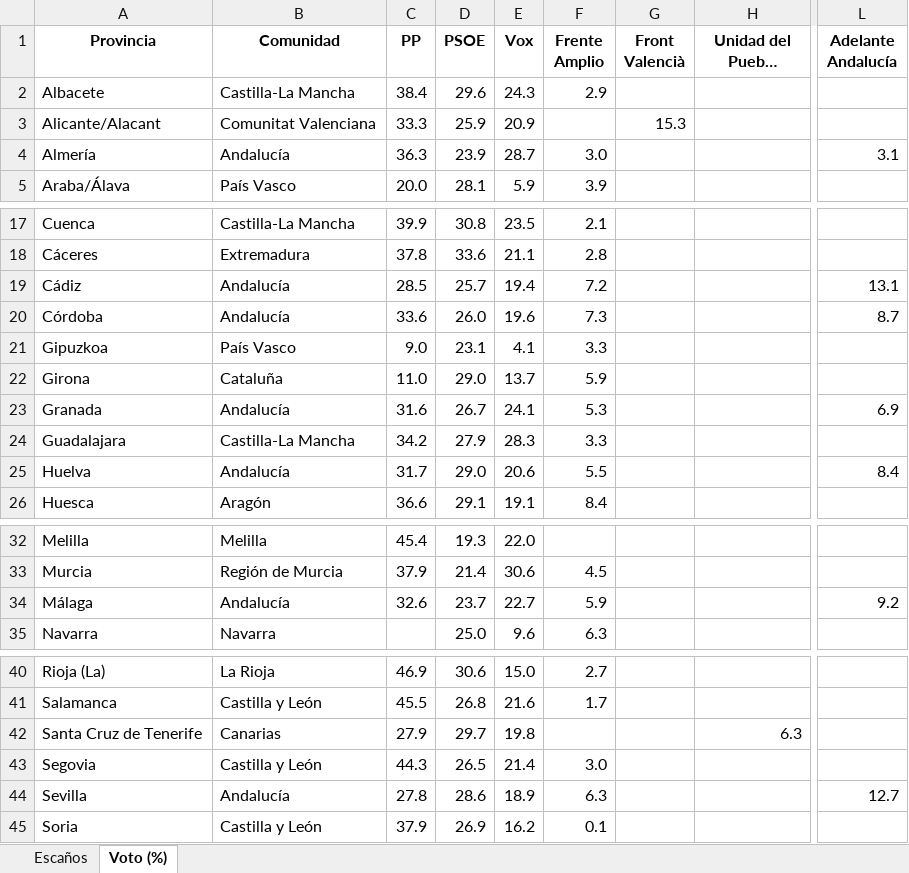
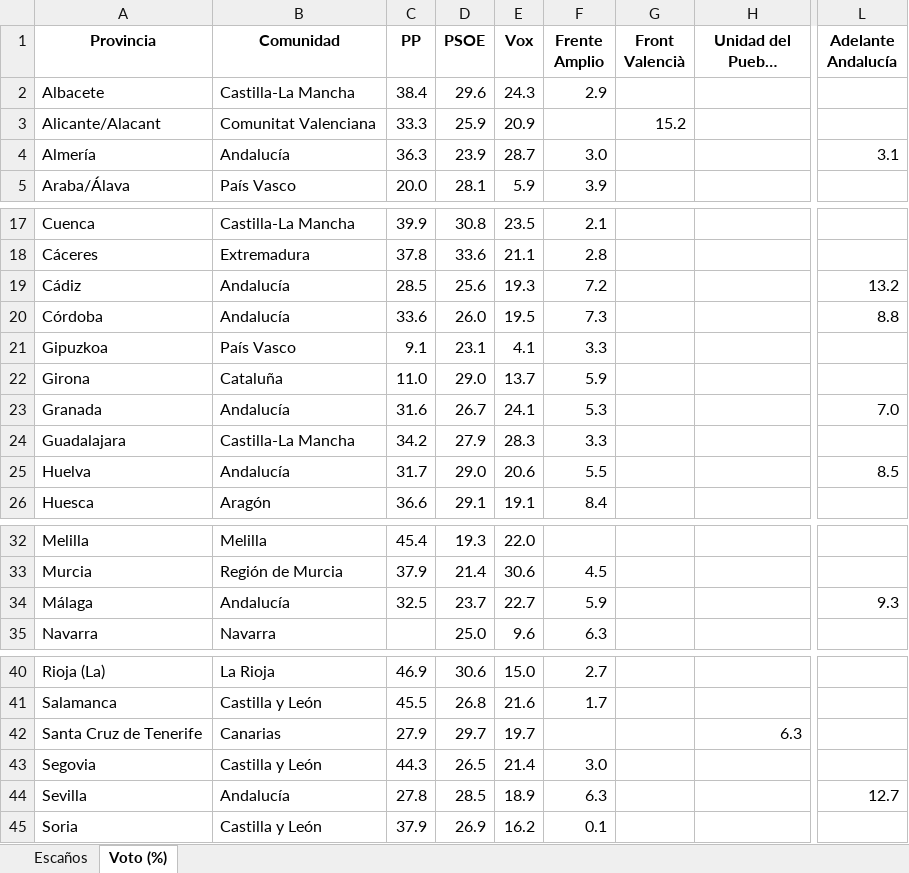
Before and after one commit to fermanpre/pondera, an Excel workbook: Web/sitio/resumen_provincias.xlsx, sheet Voto (%), drawn as a sheet; only a part is shown, gaps mark what is left out; long unchanged cells end in …; values as stored, in another font and other column widths than the file's, no borders; the diff names each change by its address in the sheet, - before the commit and + after, or states it on an @@ line.

```diff
--- a/Web/sitio/resumen_provincias.xlsx (sheet Voto (%))
+++ b/Web/sitio/resumen_provincias.xlsx (sheet Voto (%))
-G3 (Front Valencià): 15.3
+G3 (Front Valencià): 15.2
-D19 (PSOE): 25.7
+D19 (PSOE): 25.6
-E19 (Vox): 19.4
+E19 (Vox): 19.3
-L19 (Adelante Andalucía): 13.1
+L19 (Adelante Andalucía): 13.2
-E20 (Vox): 19.6
+E20 (Vox): 19.5
-L20 (Adelante Andalucía): 8.7
+L20 (Adelante Andalucía): 8.8
-C21 (PP): 9.0
+C21 (PP): 9.1
-L23 (Adelante Andalucía): 6.9
+L23 (Adelante Andalucía): 7.0
-L25 (Adelante Andalucía): 8.4
+L25 (Adelante Andalucía): 8.5
-C34 (PP): 32.6
+C34 (PP): 32.5
-L34 (Adelante Andalucía): 9.2
+L34 (Adelante Andalucía): 9.3
-E42 (Vox): 19.8
+E42 (Vox): 19.7
-D44 (PSOE): 28.6
+D44 (PSOE): 28.5
```
Also changed, not shown: 17 other files.
